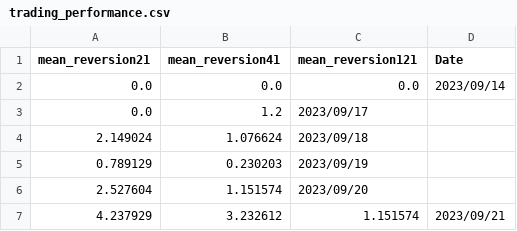
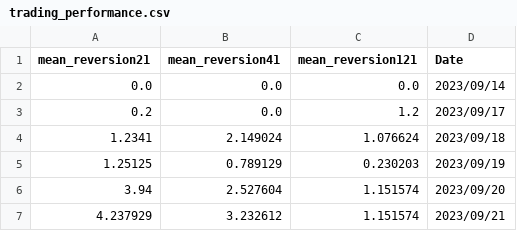
Before and after one commit to ayanopt/ayanopt, a CSV file: trading_performance.csv, drawn as a sheet; removed rows and columns are numbered as before the commit, all else as after; the diff names each change by its address in the sheet, - before the commit and + after, or states it on an @@ line.

```diff
--- a/trading_performance.csv
+++ b/trading_performance.csv
-row 3: 0.0 | 1.2 | 2023/09/17
-row 4: 2.149024 | 1.076624 | 2023/09/18
-row 5: 0.789129 | 0.230203 | 2023/09/19
-row 6: 2.527604 | 1.151574 | 2023/09/20
+row 3: 0.2 | 0.0 | 1.2 | 2023/09/17
+row 4: 1.2341 | 2.149024 | 1.076624 | 2023/09/18
+row 5: 1.25125 | 0.789129 | 0.230203 | 2023/09/19
+row 6: 3.94 | 2.527604 | 1.151574 | 2023/09/20
```
Also changed, not shown: 3 other files.
